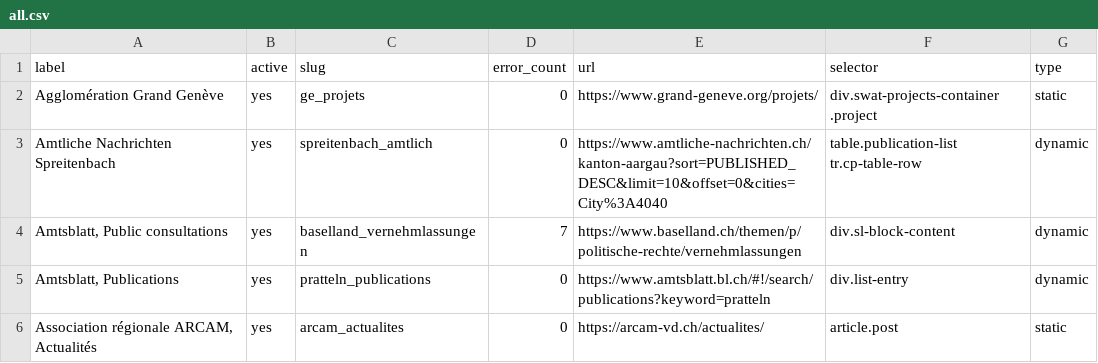
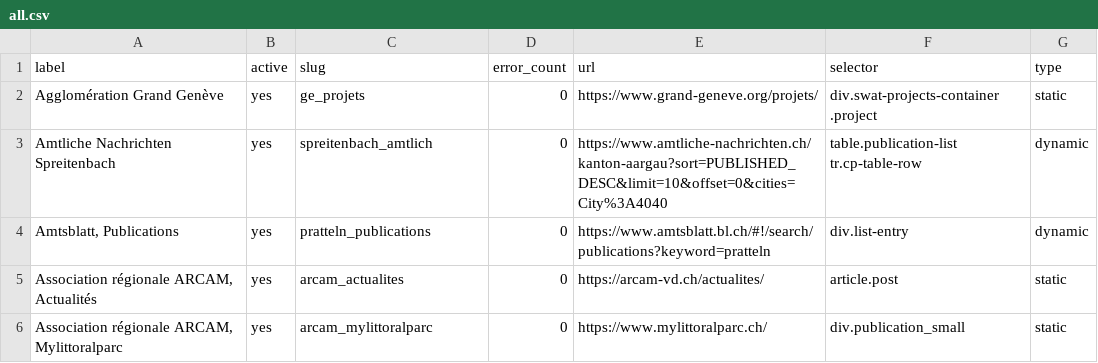
Before and after one commit to ebp-group/website-keyword-monitor, a CSV file: csv/all.csv, drawn as a sheet; only a part is shown; the shorter side is filled out with more unchanged rows.

Commit message:
Update all.csv

```diff
--- a/csv/all.csv
+++ b/csv/all.csv
@@ -3,3 +3,2 @@ label,active,slug,error_count,url,selector,type
 "Amtliche Nachrichten Spreitenbach",yes,spreitenbach_amtlich,0,https://www.amtliche-nachrichten.ch/kanton-aargau?sort=PUBLISHED_DESC&limit=10&offset=0&cities=City%3A4040,"table.publication-list tr.cp-table-row",dynamic
-"Amtsblatt, Public consultations",yes,baselland_vernehmlassungen,7,https://www.baselland.ch/themen/p/politische-rechte/vernehmlassungen,div.sl-block-content,dynamic
 "Amtsblatt, Publications",yes,pratteln_publications,0,https://www.amtsblatt.bl.ch/#!/search/publications?keyword=pratteln,div.list-entry,dynamic
```
